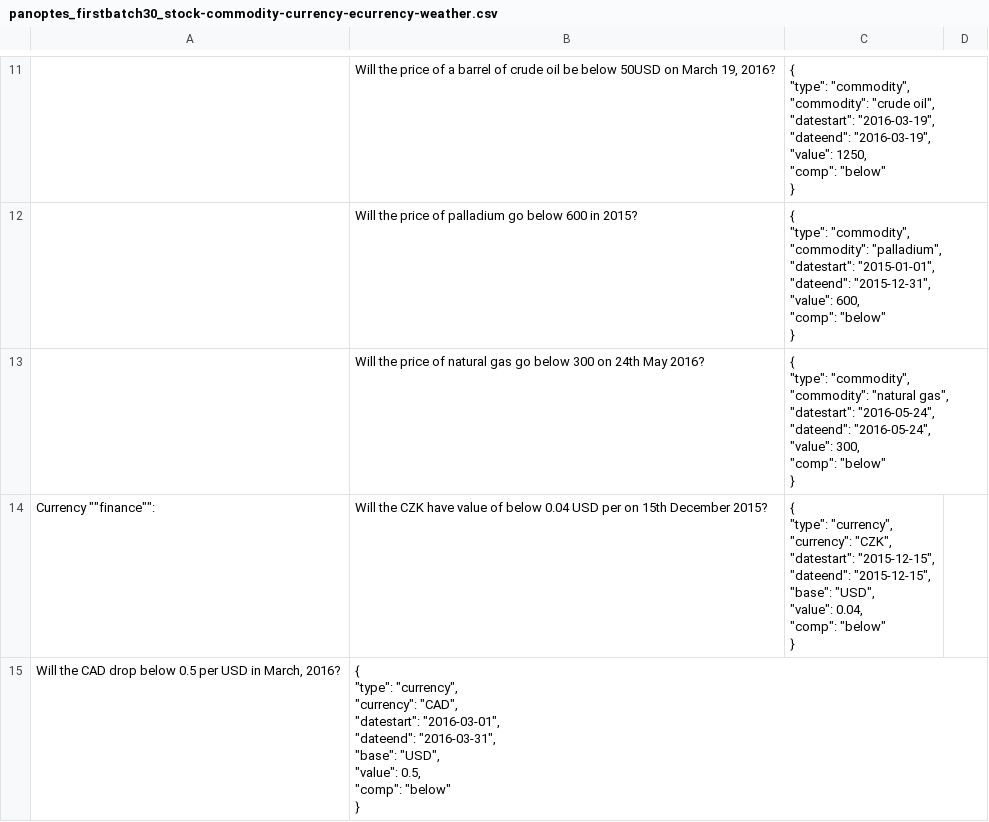
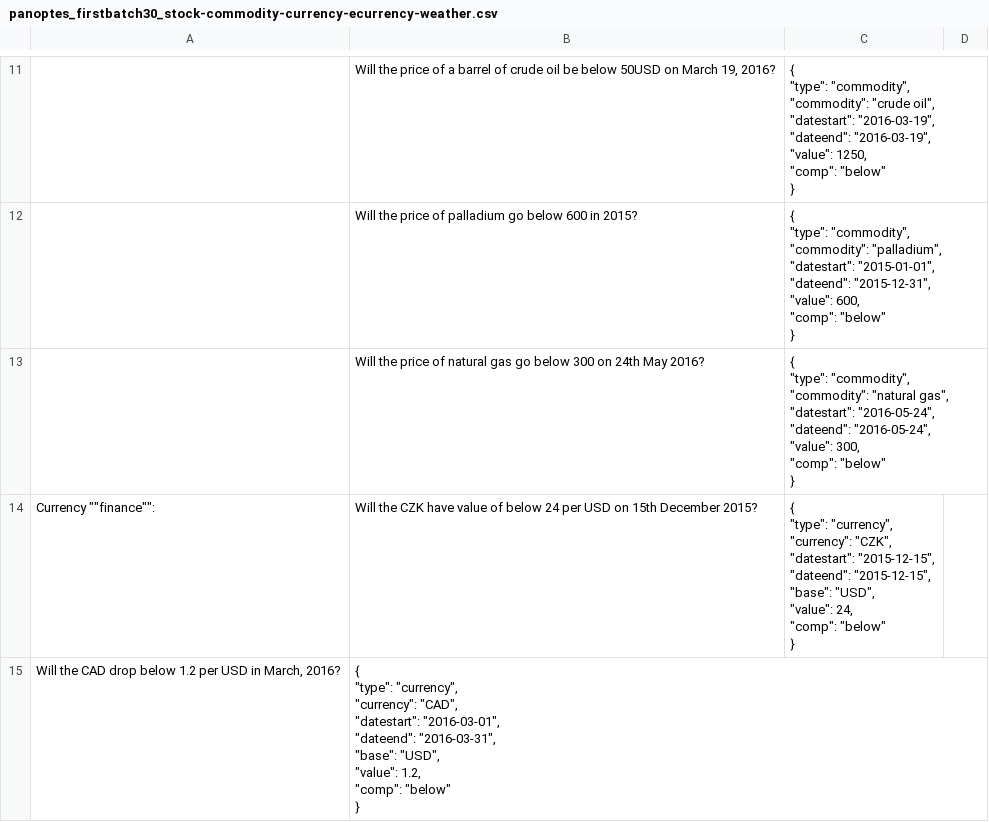
Before and after one commit to tinybike/argus, a CSV file: panoptes/test_jsons/panoptes_firstbatch30_stock-commodity-currency-ecurrency-weather.csv, drawn as a sheet; only a part is shown, gaps mark what is left out; the diff covers the shown part only.

```diff
--- a/panoptes/test_jsons/panoptes_firstbatch30_stock-commodity-currency-ecurrency-weather.csv
+++ b/panoptes/test_jsons/panoptes_firstbatch30_stock-commodity-currency-ecurrency-weather.csv
@@ -111,19 +111,19 @@
 }",
-"Currency """"finance"""":",Will the CZK have value of below 0.04 USD per on 15th December 2015?,"{
-        ""type"":                ""currency"",
-        ""currency"":        ""CZK"",
-        ""datestart"":        ""2015-12-15"",
-        ""dateend"":        ""2015-12-15"",
-        ""base"":        ""USD"",
-        ""value"":                0.04,
-        ""comp"":                ""below""
-}",
-"Will the CAD drop below 0.5 per USD in March, 2016?","{
-        ""type"":                ""currency"",
-        ""currency"":        ""CAD"",
-        ""datestart"":        ""2016-03-01"",
-        ""dateend"":        ""2016-03-31"",
-        ""base"":        ""USD"",
-        ""value"":                0.5,
-        ""comp"":                ""below""
-}",,
+"Currency """"finance"""":",Will the CZK have value of below 24 per USD on 15th December 2015?,"{
+        ""type"":                ""currency"",
+        ""currency"":        ""CZK"",
+        ""datestart"":        ""2015-12-15"",
+        ""dateend"":        ""2015-12-15"",
+        ""base"":        ""USD"",
+        ""value"":                24,
+        ""comp"":                ""below""
+}",
+"Will the CAD drop below 1.2 per USD in March, 2016?","{
+        ""type"":                ""currency"",
+        ""currency"":        ""CAD"",
+        ""datestart"":        ""2016-03-01"",
+        ""dateend"":        ""2016-03-31"",
+        ""base"":        ""USD"",
+        ""value"":                1.2,
+        ""comp"":                ""below""
+}",,
```
Also changed, not shown: 2 edited cells elsewhere in this file, 1 other file.
